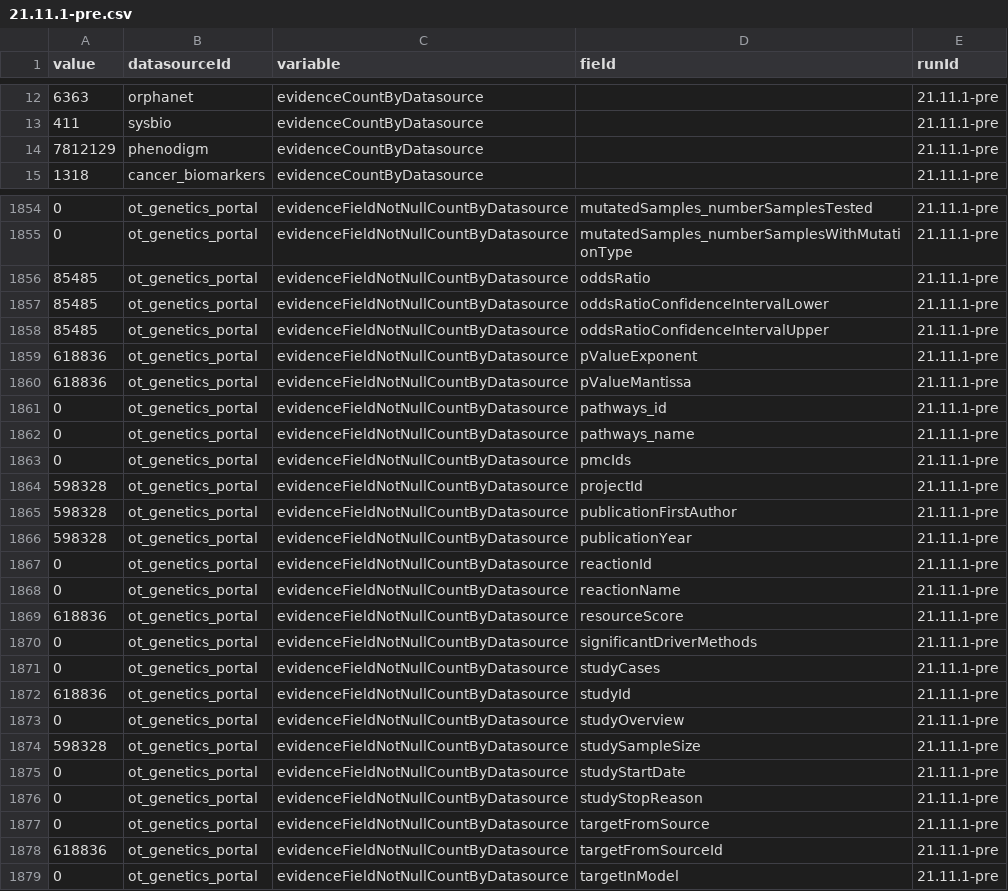
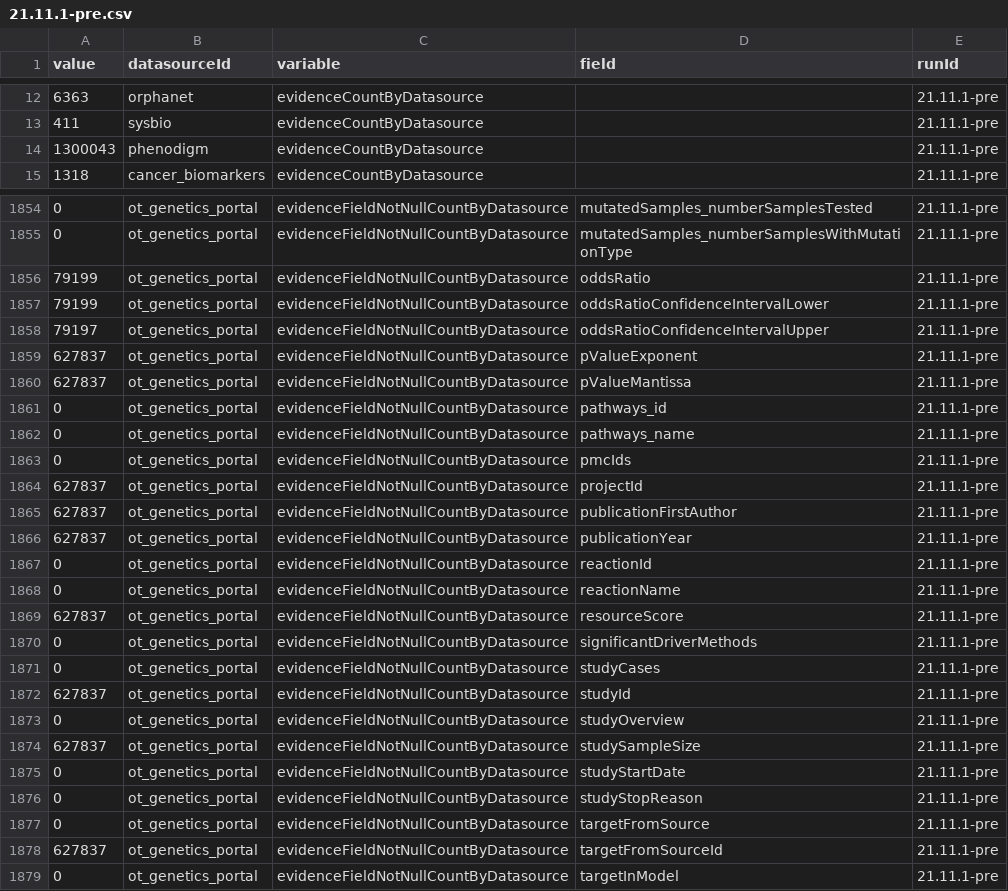
Before and after one commit to opentargets/ot-release-metrics, a CSV file: data/21.11.1-pre.csv, drawn as a sheet; only a part is shown, gaps mark what is left out; the diff covers the shown part only.

Commit message:
21.11.1 pre pipeline metrics added

```diff
--- a/data/21.11.1-pre.csv
+++ b/data/21.11.1-pre.csv
@@ -13,3 +13,3 @@ value,datasourceId,variable,field,runId
 411,sysbio,evidenceCountByDatasource,,21.11.1-pre
-7812129,phenodigm,evidenceCountByDatasource,,21.11.1-pre
+1300043,phenodigm,evidenceCountByDatasource,,21.11.1-pre
 1318,cancer_biomarkers,evidenceCountByDatasource,,21.11.1-pre
@@ -1855,7 +1855,7 @@ value,datasourceId,variable,field,runId
 0,ot_genetics_portal,evidenceFieldNotNullCountByDatasource,mutatedSamples_numberSamplesWithMutationType,21.11.1-pre
-85485,ot_genetics_portal,evidenceFieldNotNullCountByDatasource,oddsRatio,21.11.1-pre
-85485,ot_genetics_portal,evidenceFieldNotNullCountByDatasource,oddsRatioConfidenceIntervalLower,21.11.1-pre
-85485,ot_genetics_portal,evidenceFieldNotNullCountByDatasource,oddsRatioConfidenceIntervalUpper,21.11.1-pre
-618836,ot_genetics_portal,evidenceFieldNotNullCountByDatasource,pValueExponent,21.11.1-pre
-618836,ot_genetics_portal,evidenceFieldNotNullCountByDatasource,pValueMantissa,21.11.1-pre
+79199,ot_genetics_portal,evidenceFieldNotNullCountByDatasource,oddsRatio,21.11.1-pre
+79199,ot_genetics_portal,evidenceFieldNotNullCountByDatasource,oddsRatioConfidenceIntervalLower,21.11.1-pre
+79197,ot_genetics_portal,evidenceFieldNotNullCountByDatasource,oddsRatioConfidenceIntervalUpper,21.11.1-pre
+627837,ot_genetics_portal,evidenceFieldNotNullCountByDatasource,pValueExponent,21.11.1-pre
+627837,ot_genetics_portal,evidenceFieldNotNullCountByDatasource,pValueMantissa,21.11.1-pre
 0,ot_genetics_portal,evidenceFieldNotNullCountByDatasource,pathways_id,21.11.1-pre
@@ -1863,13 +1863,13 @@ value,datasourceId,variable,field,runId
 0,ot_genetics_portal,evidenceFieldNotNullCountByDatasource,pmcIds,21.11.1-pre
-598328,ot_genetics_portal,evidenceFieldNotNullCountByDatasource,projectId,21.11.1-pre
-598328,ot_genetics_portal,evidenceFieldNotNullCountByDatasource,publicationFirstAuthor,21.11.1-pre
-598328,ot_genetics_portal,evidenceFieldNotNullCountByDatasource,publicationYear,21.11.1-pre
+627837,ot_genetics_portal,evidenceFieldNotNullCountByDatasource,projectId,21.11.1-pre
+627837,ot_genetics_portal,evidenceFieldNotNullCountByDatasource,publicationFirstAuthor,21.11.1-pre
+627837,ot_genetics_portal,evidenceFieldNotNullCountByDatasource,publicationYear,21.11.1-pre
 0,ot_genetics_portal,evidenceFieldNotNullCountByDatasource,reactionId,21.11.1-pre
 0,ot_genetics_portal,evidenceFieldNotNullCountByDatasource,reactionName,21.11.1-pre
-618836,ot_genetics_portal,evidenceFieldNotNullCountByDatasource,resourceScore,21.11.1-pre
+627837,ot_genetics_portal,evidenceFieldNotNullCountByDatasource,resourceScore,21.11.1-pre
 0,ot_genetics_portal,evidenceFieldNotNullCountByDatasource,significantDriverMethods,21.11.1-pre
 0,ot_genetics_portal,evidenceFieldNotNullCountByDatasource,studyCases,21.11.1-pre
-618836,ot_genetics_portal,evidenceFieldNotNullCountByDatasource,studyId,21.11.1-pre
+627837,ot_genetics_portal,evidenceFieldNotNullCountByDatasource,studyId,21.11.1-pre
 0,ot_genetics_portal,evidenceFieldNotNullCountByDatasource,studyOverview,21.11.1-pre
-598328,ot_genetics_portal,evidenceFieldNotNullCountByDatasource,studySampleSize,21.11.1-pre
+627837,ot_genetics_portal,evidenceFieldNotNullCountByDatasource,studySampleSize,21.11.1-pre
 0,ot_genetics_portal,evidenceFieldNotNullCountByDatasource,studyStartDate,21.11.1-pre
@@ -1877,3 +1877,3 @@ value,datasourceId,variable,field,runId
 0,ot_genetics_portal,evidenceFieldNotNullCountByDatasource,targetFromSource,21.11.1-pre
-618836,ot_genetics_portal,evidenceFieldNotNullCountByDatasource,targetFromSourceId,21.11.1-pre
+627837,ot_genetics_portal,evidenceFieldNotNullCountByDatasource,targetFromSourceId,21.11.1-pre
 0,ot_genetics_portal,evidenceFieldNotNullCountByDatasource,targetInModel,21.11.1-pre
```
Also changed, not shown: 52 edited cells elsewhere in this file.
